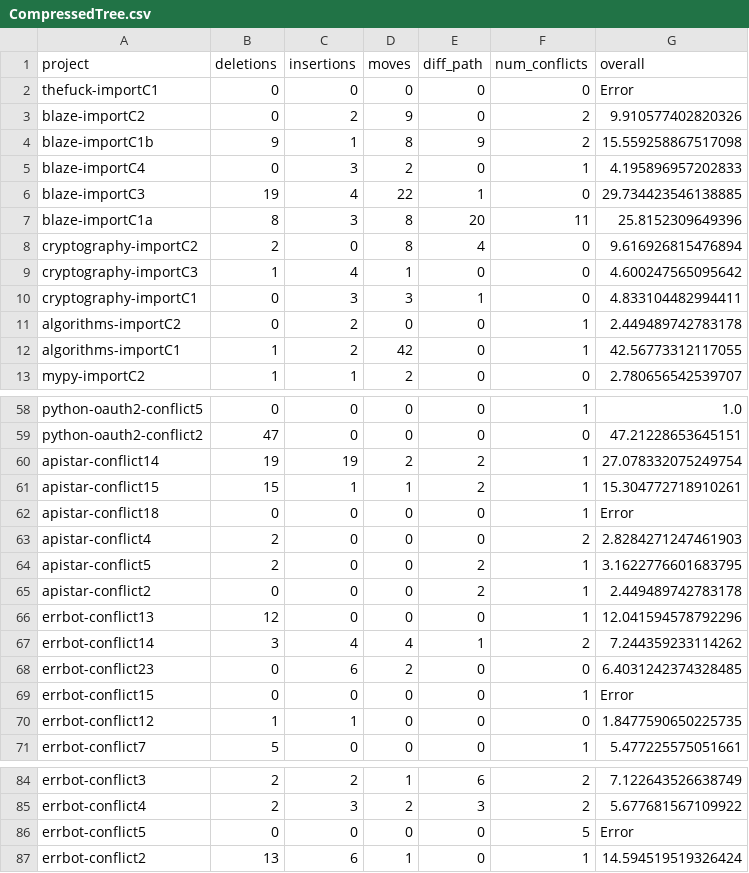
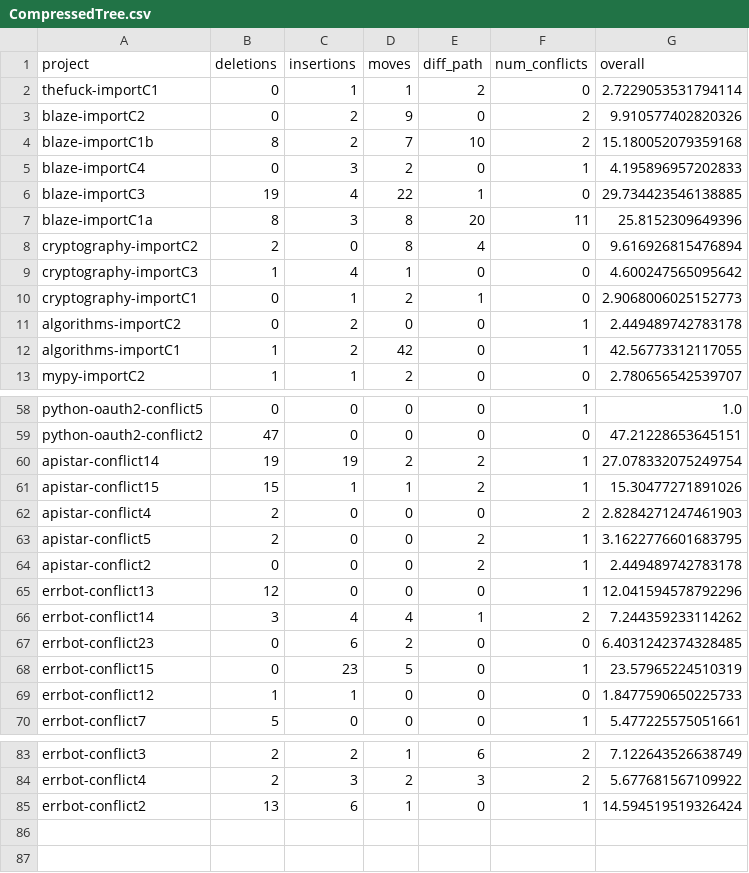
Before and after one commit to ace-design/git-merge-adv, a CSV file: demos/python_case_studies/demo_results/CompressedTree.csv, drawn as a sheet; only a part is shown, gaps mark what is left out; the diff covers the shown part only.

Commit message:
Removed most errors for Python Case Studies
Eliminated existing errors regarding git marker indentation for python case studies.

```diff
--- a/demos/python_case_studies/demo_results/CompressedTree.csv
+++ b/demos/python_case_studies/demo_results/CompressedTree.csv
@@ -1,5 +1,5 @@
 project,deletions,insertions,moves,diff_path,num_conflicts,overall
-thefuck-importC1,0,0,0,0,0,Error
+thefuck-importC1,0,1,1,2,0,2.7229053531794114
 blaze-importC2,0,2,9,0,2,9.910577402820326
-blaze-importC1b,9,1,8,9,2,15.559258867517098
+blaze-importC1b,8,2,7,10,2,15.180052079359168
 blaze-importC4,0,3,2,0,1,4.195896957202833
@@ -9,3 +9,3 @@ cryptography-importC2,2,0,8,4,0,9.616926815476894
 cryptography-importC3,1,4,1,0,0,4.600247565095642
-cryptography-importC1,0,3,3,1,0,4.833104482994411
+cryptography-importC1,0,1,2,1,0,2.9068006025152773
 algorithms-importC2,0,2,0,0,1,2.449489742783178
@@ -60,4 +60,3 @@ python-oauth2-conflict2,47,0,0,0,0,47.21228653645151
 apistar-conflict14,19,19,2,2,1,27.078332075249754
-apistar-conflict15,15,1,1,2,1,15.304772718910261
-apistar-conflict18,0,0,0,0,1,Error
+apistar-conflict15,15,1,1,2,1,15.30477271891026
 apistar-conflict4,2,0,0,0,2,2.8284271247461903
@@ -68,4 +67,4 @@ errbot-conflict14,3,4,4,1,2,7.244359233114262
 errbot-conflict23,0,6,2,0,0,6.4031242374328485
-errbot-conflict15,0,0,0,0,1,Error
-errbot-conflict12,1,1,0,0,0,1.8477590650225735
+errbot-conflict15,0,23,5,0,1,23.57965224510319
+errbot-conflict12,1,1,0,0,0,1.8477590650225733
 errbot-conflict7,5,0,0,0,1,5.477225575051661
@@ -85,3 +84,2 @@ errbot-conflict3,2,2,1,6,2,7.122643526638749
 errbot-conflict4,2,3,2,3,2,5.677681567109922
-errbot-conflict5,0,0,0,0,5,Error
 errbot-conflict2,13,6,1,0,1,14.594519519326424
```
Also changed, not shown: 4 edited cells elsewhere in this file, demos/python_case_studies/demo_results/MethodUnion.csv, 27 other files.
